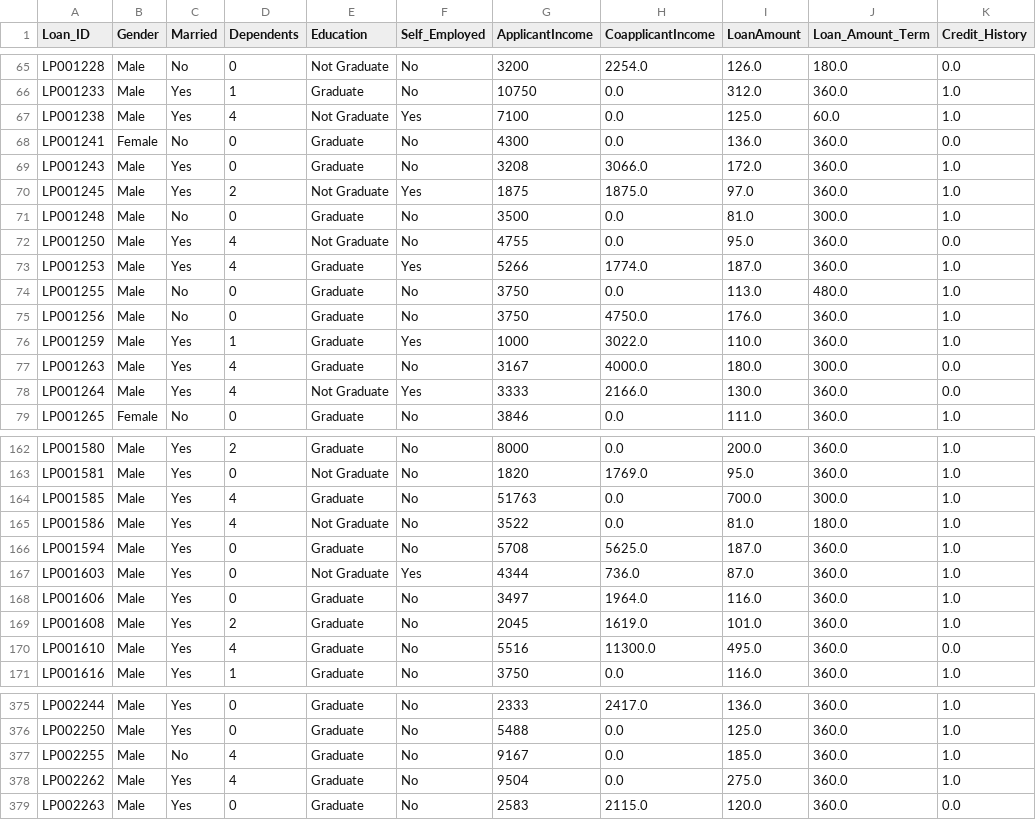
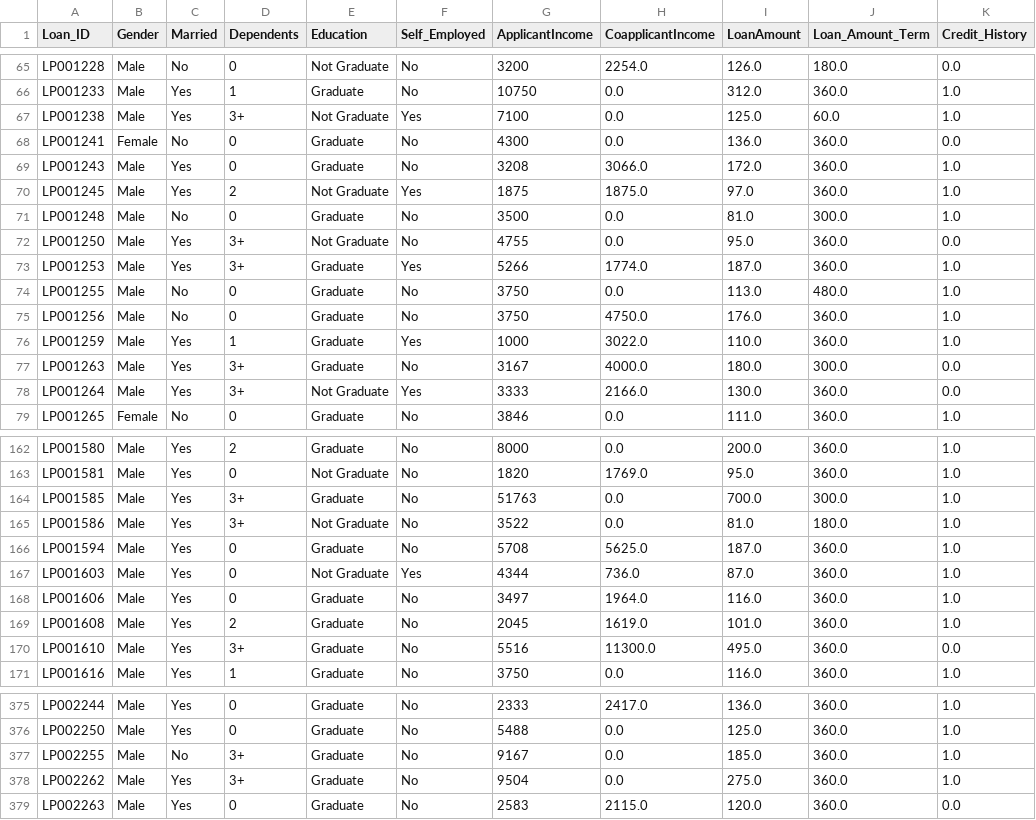
Before and after one commit to Osisami00/AI_Engr, a CSV file: My_Task/week_12/EDA_homeloan_dataset.csv (was My_Task/week_12/cleaned_homeloan_dataset.csv), drawn as a sheet; only a part is shown, gaps mark what is left out; the diff covers the shown part only; the diff names each change by its address in the sheet, - before the commit and + after, or states it on an @@ line.

```diff
--- a/My_Task/week_12/cleaned_homeloan_dataset.csv
+++ b/My_Task/week_12/EDA_homeloan_dataset.csv
-D67 (Dependents): 4
+D67 (Dependents): 3+
-D72:D73 (Dependents): 4
+D72:D73 (Dependents): 3+
-D77:D78 (Dependents): 4
+D77:D78 (Dependents): 3+
-D164:D165 (Dependents): 4
+D164:D165 (Dependents): 3+
-D170 (Dependents): 4
+D170 (Dependents): 3+
-D377:D378 (Dependents): 4
+D377:D378 (Dependents): 3+
```
Also changed, not shown: 39 edited cells elsewhere in this file, 2 other files.
